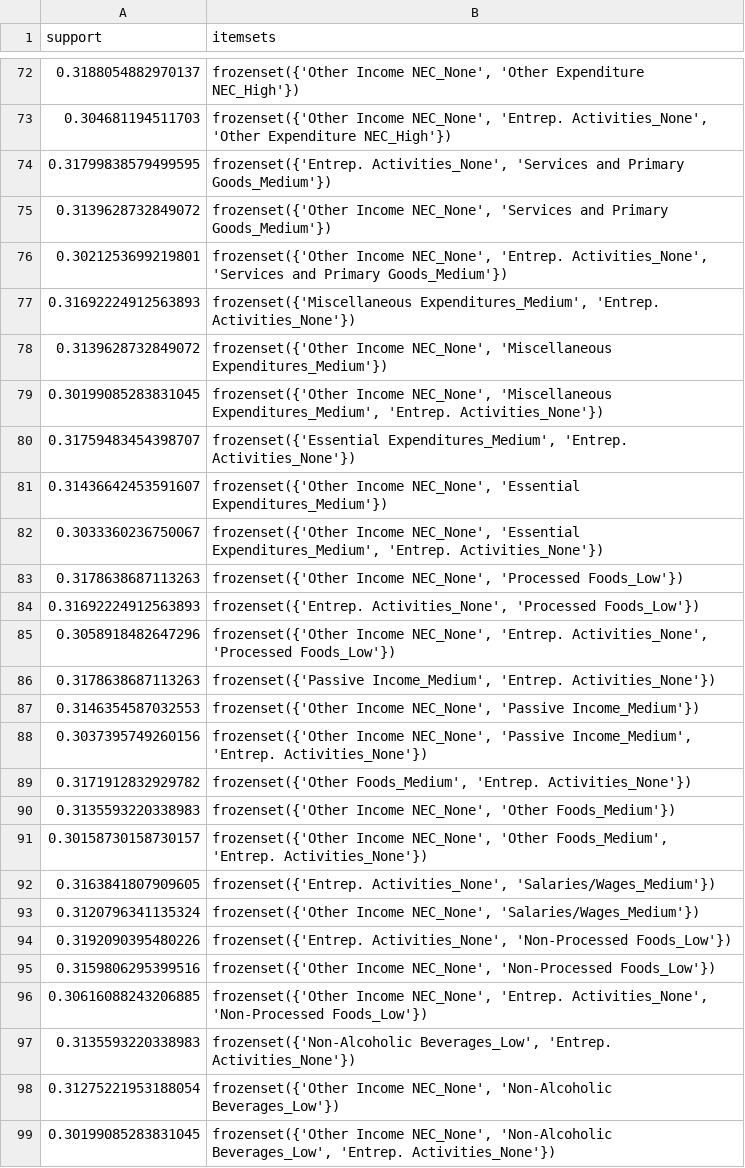
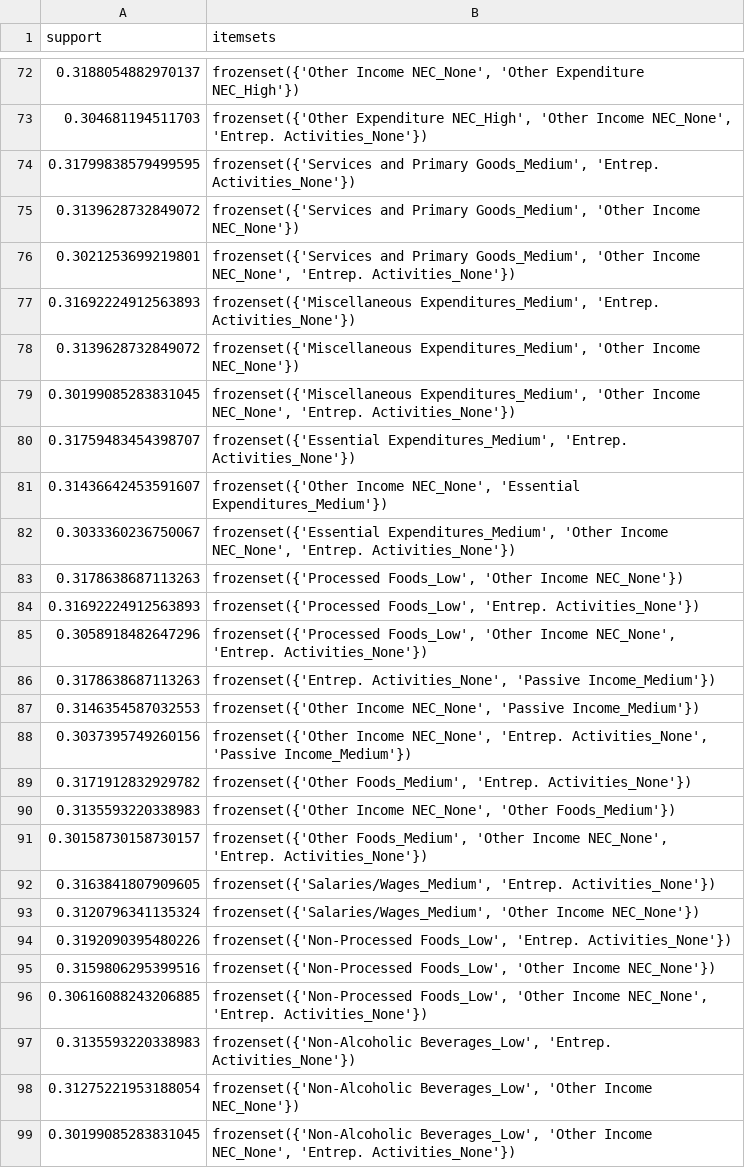
Before and after one commit to angelodelapaz/DataMiningPrelims, a CSV file: itemsets_and_rules/frequent_itemsets_spendingPatterns.csv, drawn as a sheet; only a part is shown, gaps mark what is left out; the diff covers the shown part only.

```diff
--- a/itemsets_and_rules/frequent_itemsets_spendingPatterns.csv
+++ b/itemsets_and_rules/frequent_itemsets_spendingPatterns.csv
@@ -72,28 +72,28 @@ support,itemsets
 0.3188054882970137,"frozenset({'Other Income NEC_None', 'Other Expenditure NEC_High'})"
-0.304681194511703,"frozenset({'Other Income NEC_None', 'Entrep. Activities_None', 'Other Expenditure NEC_High'})"
-0.31799838579499595,"frozenset({'Entrep. Activities_None', 'Services and Primary Goods_Medium'})"
-0.3139628732849072,"frozenset({'Other Income NEC_None', 'Services and Primary Goods_Medium'})"
-0.3021253699219801,"frozenset({'Other Income NEC_None', 'Entrep. Activities_None', 'Services and Primary Goods_Medium'})"
+0.304681194511703,"frozenset({'Other Expenditure NEC_High', 'Other Income NEC_None', 'Entrep. Activities_None'})"
+0.31799838579499595,"frozenset({'Services and Primary Goods_Medium', 'Entrep. Activities_None'})"
+0.3139628732849072,"frozenset({'Services and Primary Goods_Medium', 'Other Income NEC_None'})"
+0.3021253699219801,"frozenset({'Services and Primary Goods_Medium', 'Other Income NEC_None', 'Entrep. Activities_None'})"
 0.31692224912563893,"frozenset({'Miscellaneous Expenditures_Medium', 'Entrep. Activities_None'})"
-0.3139628732849072,"frozenset({'Other Income NEC_None', 'Miscellaneous Expenditures_Medium'})"
-0.30199085283831045,"frozenset({'Other Income NEC_None', 'Miscellaneous Expenditures_Medium', 'Entrep. Activities_None'})"
+0.3139628732849072,"frozenset({'Miscellaneous Expenditures_Medium', 'Other Income NEC_None'})"
+0.30199085283831045,"frozenset({'Miscellaneous Expenditures_Medium', 'Other Income NEC_None', 'Entrep. Activities_None'})"
 0.31759483454398707,"frozenset({'Essential Expenditures_Medium', 'Entrep. Activities_None'})"
 0.31436642453591607,"frozenset({'Other Income NEC_None', 'Essential Expenditures_Medium'})"
-0.3033360236750067,"frozenset({'Other Income NEC_None', 'Essential Expenditures_Medium', 'Entrep. Activities_None'})"
-0.3178638687113263,"frozenset({'Other Income NEC_None', 'Processed Foods_Low'})"
-0.31692224912563893,"frozenset({'Entrep. Activities_None', 'Processed Foods_Low'})"
-0.3058918482647296,"frozenset({'Other Income NEC_None', 'Entrep. Activities_None', 'Processed Foods_Low'})"
-0.3178638687113263,"frozenset({'Passive Income_Medium', 'Entrep. Activities_None'})"
+0.3033360236750067,"frozenset({'Essential Expenditures_Medium', 'Other Income NEC_None', 'Entrep. Activities_None'})"
+0.3178638687113263,"frozenset({'Processed Foods_Low', 'Other Income NEC_None'})"
+0.31692224912563893,"frozenset({'Processed Foods_Low', 'Entrep. Activities_None'})"
+0.3058918482647296,"frozenset({'Processed Foods_Low', 'Other Income NEC_None', 'Entrep. Activities_None'})"
+0.3178638687113263,"frozenset({'Entrep. Activities_None', 'Passive Income_Medium'})"
 0.3146354587032553,"frozenset({'Other Income NEC_None', 'Passive Income_Medium'})"
-0.3037395749260156,"frozenset({'Other Income NEC_None', 'Passive Income_Medium', 'Entrep. Activities_None'})"
+0.3037395749260156,"frozenset({'Other Income NEC_None', 'Entrep. Activities_None', 'Passive Income_Medium'})"
 0.3171912832929782,"frozenset({'Other Foods_Medium', 'Entrep. Activities_None'})"
 0.3135593220338983,"frozenset({'Other Income NEC_None', 'Other Foods_Medium'})"
-0.30158730158730157,"frozenset({'Other Income NEC_None', 'Other Foods_Medium', 'Entrep. Activities_None'})"
-0.3163841807909605,"frozenset({'Entrep. Activities_None', 'Salaries/Wages_Medium'})"
-0.3120796341135324,"frozenset({'Other Income NEC_None', 'Salaries/Wages_Medium'})"
-0.3192090395480226,"frozenset({'Entrep. Activities_None', 'Non-Processed Foods_Low'})"
-0.3159806295399516,"frozenset({'Other Income NEC_None', 'Non-Processed Foods_Low'})"
-0.30616088243206885,"frozenset({'Other Income NEC_None', 'Entrep. Activities_None', 'Non-Processed Foods_Low'})"
+0.30158730158730157,"frozenset({'Other Foods_Medium', 'Other Income NEC_None', 'Entrep. Activities_None'})"
+0.3163841807909605,"frozenset({'Salaries/Wages_Medium', 'Entrep. Activities_None'})"
+0.3120796341135324,"frozenset({'Salaries/Wages_Medium', 'Other Income NEC_None'})"
+0.3192090395480226,"frozenset({'Non-Processed Foods_Low', 'Entrep. Activities_None'})"
+0.3159806295399516,"frozenset({'Non-Processed Foods_Low', 'Other Income NEC_None'})"
+0.30616088243206885,"frozenset({'Non-Processed Foods_Low', 'Other Income NEC_None', 'Entrep. Activities_None'})"
 0.3135593220338983,"frozenset({'Non-Alcoholic Beverages_Low', 'Entrep. Activities_None'})"
-0.31275221953188054,"frozenset({'Other Income NEC_None', 'Non-Alcoholic Beverages_Low'})"
-0.30199085283831045,"frozenset({'Other Income NEC_None', 'Non-Alcoholic Beverages_Low', 'Entrep. Activities_None'})"
+0.31275221953188054,"frozenset({'Non-Alcoholic Beverages_Low', 'Other Income NEC_None'})"
+0.30199085283831045,"frozenset({'Non-Alcoholic Beverages_Low', 'Other Income NEC_None', 'Entrep. Activities_None'})"
```
Also changed, not shown: 80 edited cells elsewhere in this file, itemsets_and_rules/association_rules_financialFreedom.csv, itemsets_and_rules/association_rules_spendingPatterns.csv, 6 other files.
